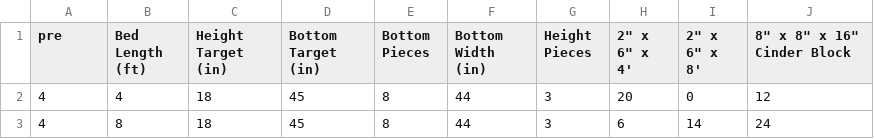
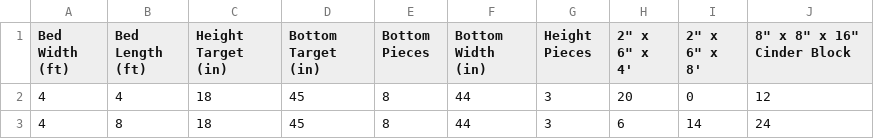
Before and after one commit to bu-cds-omds/bu-cds-omds-data, a TSV file: data/garden-bed_size_materials-original.tsv, drawn as a sheet.

Commit message:
+ column name fix

```diff
--- a/data/garden-bed_size_materials-original.tsv
+++ b/data/garden-bed_size_materials-original.tsv
@@ -1,2 +1,2 @@
-pre	Bed Length (ft)	Height Target (in)	Bottom Target (in)	Bottom Pieces	Bottom Width (in)	Height Pieces	2" x 6" x 4'	2" x 6" x 8'	8" x 8" x 16" Cinder Block
+Bed Width (ft)	Bed Length (ft)	Height Target (in)	Bottom Target (in)	Bottom Pieces	Bottom Width (in)	Height Pieces	2" x 6" x 4'	2" x 6" x 8'	8" x 8" x 16" Cinder Block
 4	4	18	45	8	44	3	20	0	12
```
